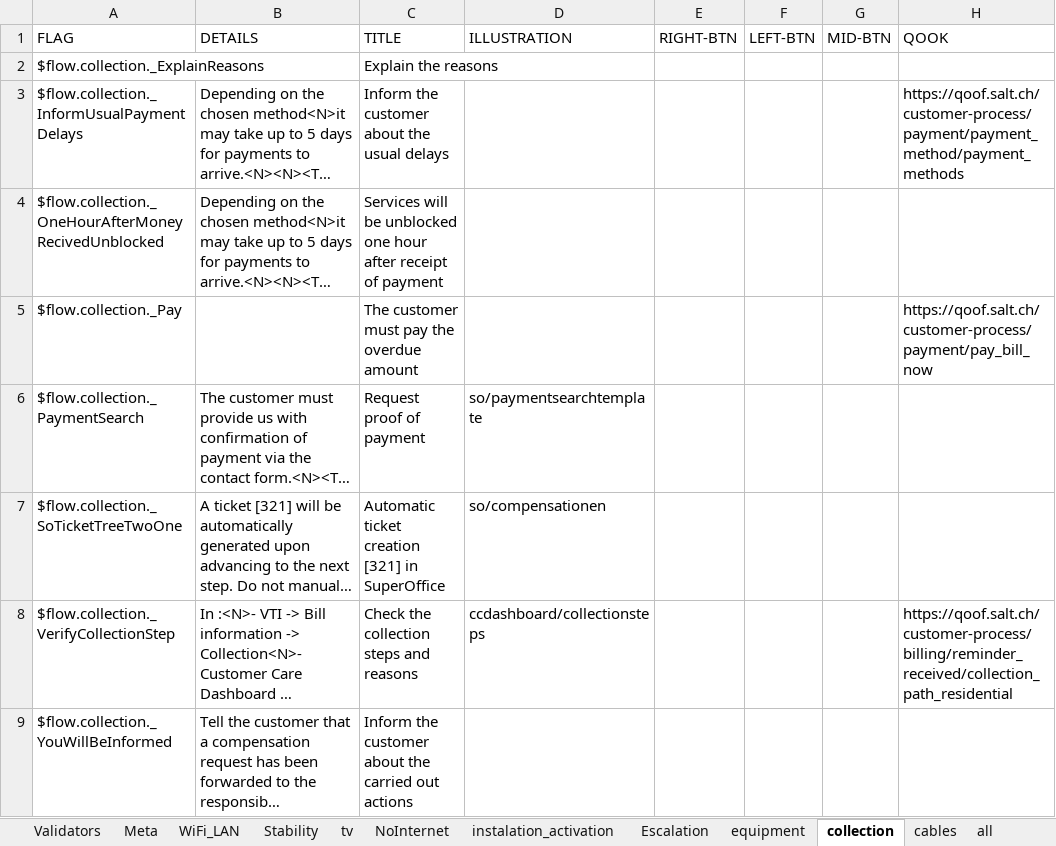
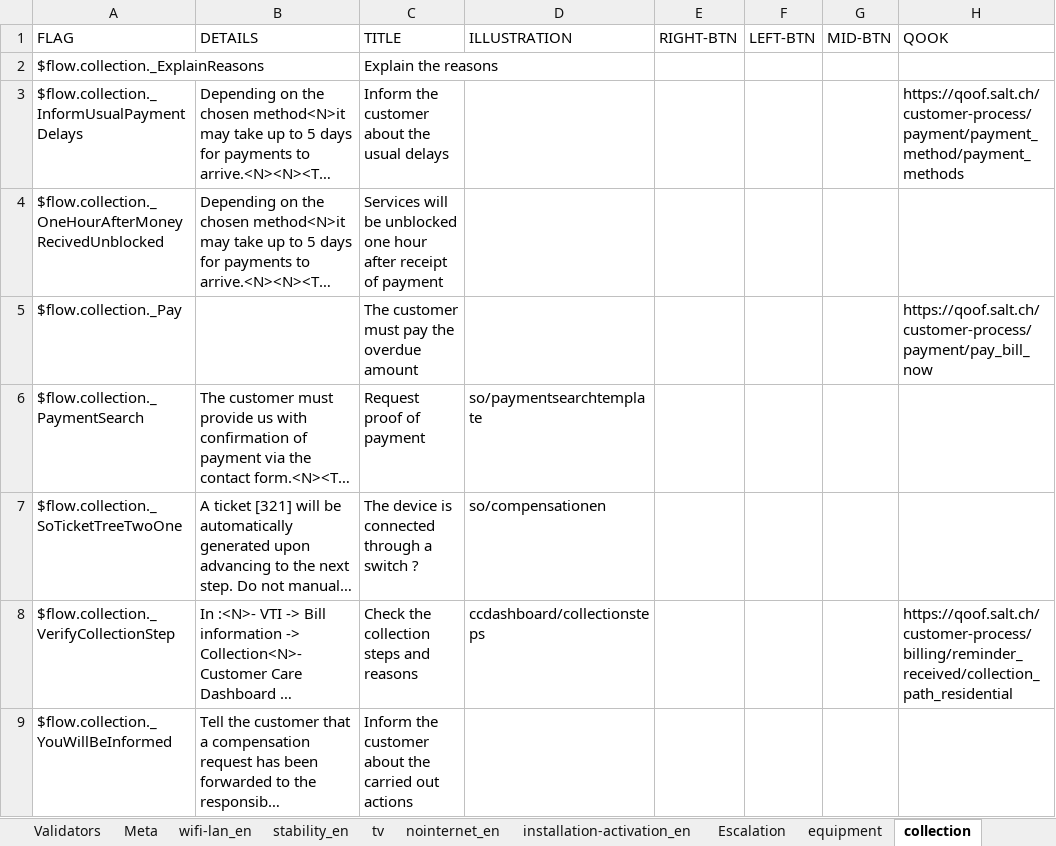
Before and after one commit to gamahachaa/fiber_trouble, an Excel workbook: en2.xlsx, sheet collection, drawn as a sheet; only a part is shown; long unchanged cells end in …; values as stored, in another font and other column widths than the file's, no borders; the diff names each change by its address in the sheet, - before the commit and + after, or states it on an @@ line.

```diff
--- a/en2.xlsx (sheet collection)
+++ b/en2.xlsx (sheet collection)
-sheet tab: WiFi_LAN
+sheet tab: wifi-lan_en
-sheet tab: Stability
+sheet tab: stability_en
-sheet tab: NoInternet
+sheet tab: nointernet_en
-sheet tab: instalation_activation
+sheet tab: installation-activation_en
-C7 (TITLE): Automatic ticket creation [321] in SuperOffice
+C7 (TITLE): The device is connected through a switch ?
```
Also changed, not shown: sheet wifi-lan_en, sheet nointernet_en, sheet installation-activation_en, sheet Escalation, sheet equipment, sheet stability_en, 1 more sheet, other sheet tabs, 10 other files.
